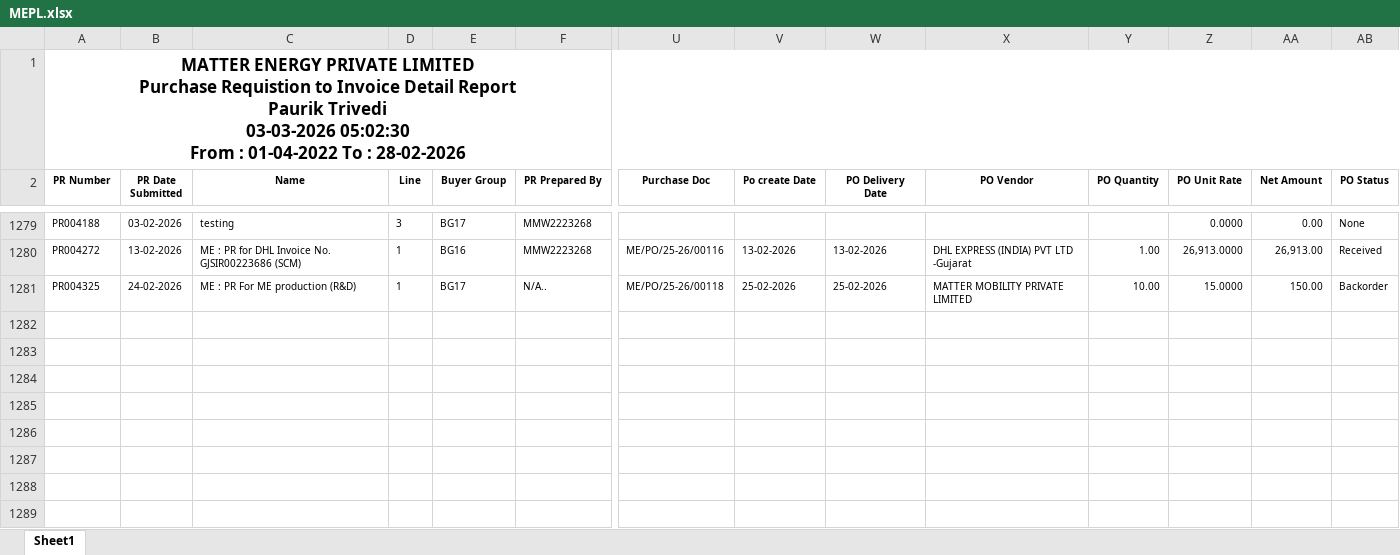
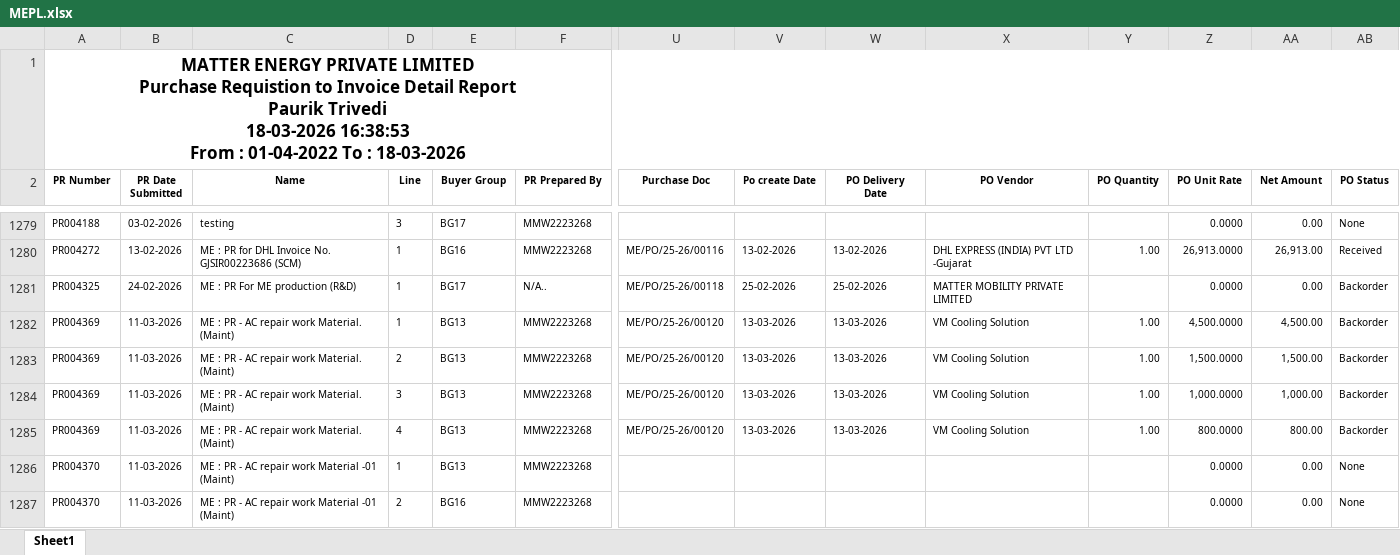
Before and after one commit to Pauriktrivedi/MMW, an Excel workbook: MEPL.xlsx, sheet Sheet1, drawn as a sheet; only a part is shown, gaps mark what is left out; values as stored, in another font and other column widths than the file's, no borders; rows hold the shown columns only; ↵ is a line break in a cell; the diff covers the shown part only; the diff names each change by its address in the sheet, - before the commit and + after, or states it on an @@ line.

```diff
--- a/MEPL.xlsx (sheet Sheet1)
+++ b/MEPL.xlsx (sheet Sheet1)
-A1 (PR Number): …Paurik Trivedi ↵ 03-03-2026 05:02:30 ↵ From : 01-04-2022 To : 28-02-2026
+A1 (PR Number): …Paurik Trivedi ↵ 18-03-2026 16:38:53 ↵ From : 01-04-2022 To : 18-03-2026
-Y1281 (PO Quantity): 10.00
+Y1281 (PO Quantity): (empty)
-Z1281 (PO Unit Rate): 15.0000
+Z1281 (PO Unit Rate): 0.0000
-AA1281 (Net Amount): 150.00
+AA1281 (Net Amount): 0.00
+row 1282: PR004369 | 11-03-2026 | ME : PR - AC repair work Material. (Maint) | 1 | BG13 | MMW2223268 | ME/PO/25-26/00120 | 13-03-2026 | 13-03-2026 | VM Cooling Solution | 1.00 | 4,500.0000 | 4,500.00 | Backorder
+row 1283: PR004369 | 11-03-2026 | ME : PR - AC repair work Material. (Maint) | 2 | BG13 | MMW2223268 | ME/PO/25-26/00120 | 13-03-2026 | 13-03-2026 | VM Cooling Solution | 1.00 | 1,500.0000 | 1,500.00 | Backorder
+row 1284: PR004369 | 11-03-2026 | ME : PR - AC repair work Material. (Maint) | 3 | BG13 | MMW2223268 | ME/PO/25-26/00120 | 13-03-2026 | 13-03-2026 | VM Cooling Solution | 1.00 | 1,000.0000 | 1,000.00 | Backorder
+row 1285: PR004369 | 11-03-2026 | ME : PR - AC repair work Material. (Maint) | 4 | BG13 | MMW2223268 | ME/PO/25-26/00120 | 13-03-2026 | 13-03-2026 | VM Cooling Solution | 1.00 | 800.0000 | 800.00 | Backorder
+row 1286: PR004370 | 11-03-2026 | ME : PR - AC repair work Material -01 (Maint) | 1 | BG13 | MMW2223268 |  |  |  |  |  | 0.0000 | 0.00 | None
+row 1287: PR004370 | 11-03-2026 | ME : PR - AC repair work Material -01 (Maint) | 2 | BG16 | MMW2223268 |  |  |  |  |  | 0.0000 | 0.00 | None
```
Also changed, not shown: 6 added rows and 59 edited cells elsewhere in this sheet, MLPL.xlsx, 2 other files.
